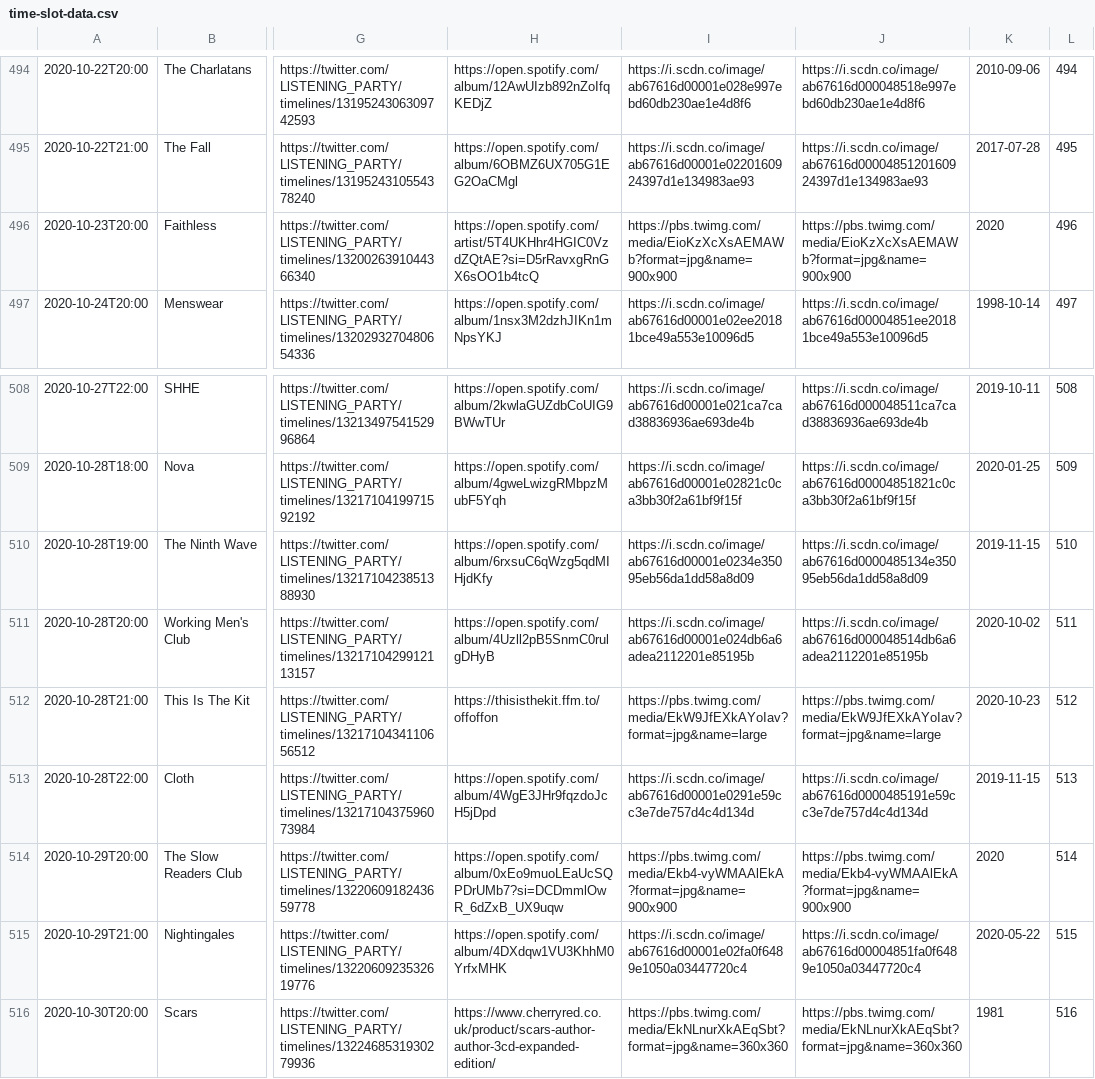
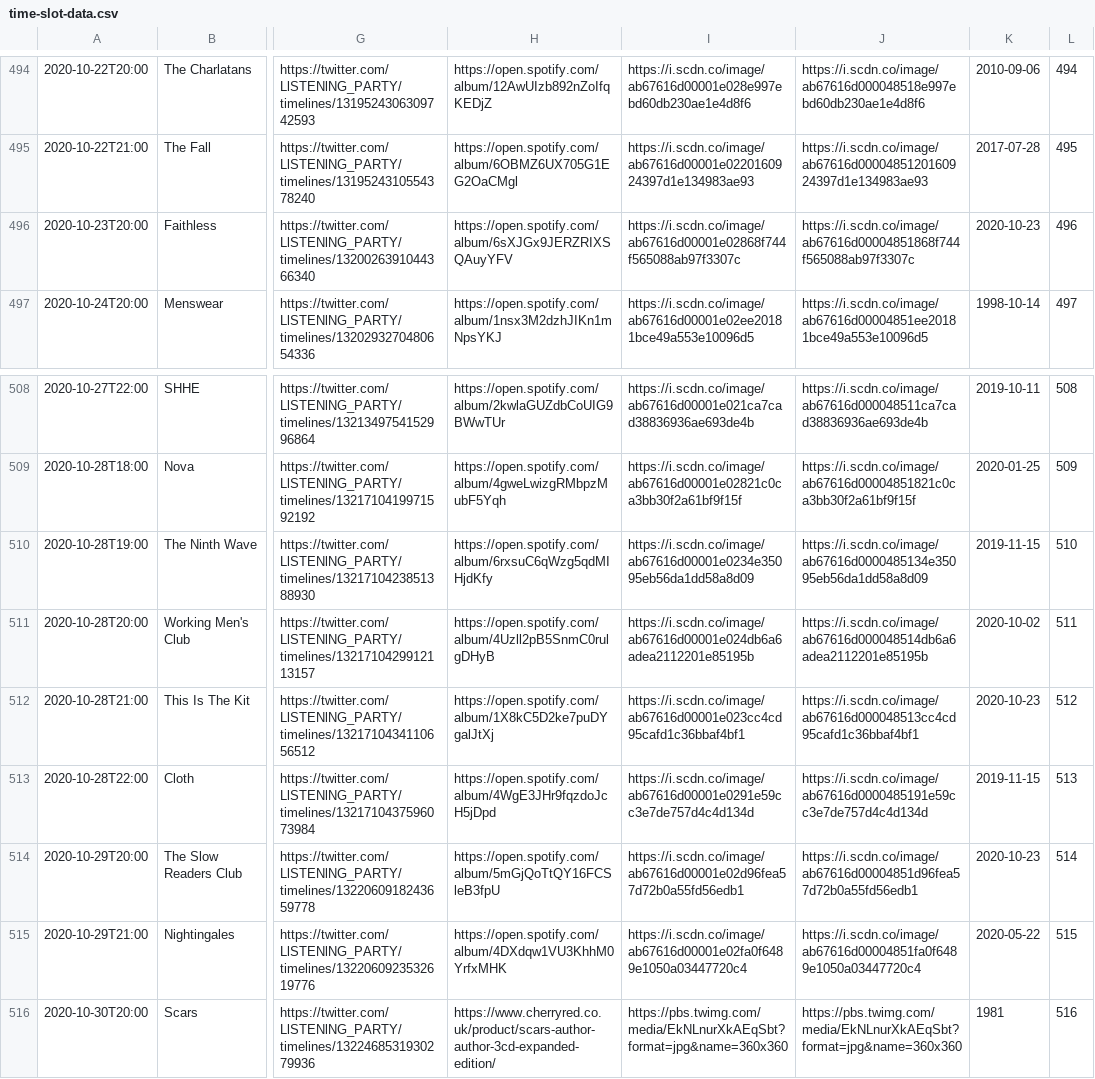
Before and after one commit to matbroughty/timstwitterlisteningparty, a CSV file: data/time-slot-data.csv, drawn as a sheet; only a part is shown, gaps mark what is left out; the diff names each change by its address in the sheet, - before the commit and + after, or states it on an @@ line.

Commit message:
updated faithless, this is the kit and slow readers club spotify links - will appear on wall

```diff
--- a/data/time-slot-data.csv
+++ b/data/time-slot-data.csv
-H496: https://open.spotify.com/artist/5T4UKHhr4HGIC0VzdZQtAE?si=D5rRavxgRnGX6sOO1b4tcQ
+H496: https://open.spotify.com/album/6sXJGx9JERZRIXSQAuyYFV
-I496: https://pbs.twimg.com/media/EioKzXcXsAEMAWb?format=jpg&name=900x900
+I496: https://i.scdn.co/image/ab67616d00001e02868f744f565088ab97f3307c
-J496: https://pbs.twimg.com/media/EioKzXcXsAEMAWb?format=jpg&name=900x900
+J496: https://i.scdn.co/image/ab67616d00004851868f744f565088ab97f3307c
-K496: 2020
+K496: 2020-10-23
-H512: https://thisisthekit.ffm.to/offoffon
+H512: https://open.spotify.com/album/1X8kC5D2ke7puDYgalJtXj
-I512: https://pbs.twimg.com/media/EkW9JfEXkAYoIav?format=jpg&name=large
+I512: https://i.scdn.co/image/ab67616d00001e023cc4cd95cafd1c36bbaf4bf1
-J512: https://pbs.twimg.com/media/EkW9JfEXkAYoIav?format=jpg&name=large
+J512: https://i.scdn.co/image/ab67616d000048513cc4cd95cafd1c36bbaf4bf1
-H514: https://open.spotify.com/album/0xEo9muoLEaUcSQPDrUMb7?si=DCDmmlOwR_6dZxB_UX9uqw
+H514: https://open.spotify.com/album/5mGjQoTtQY16FCSleB3fpU
-I514: https://pbs.twimg.com/media/Ekb4-vyWMAAlEkA?format=jpg&name=900x900
+I514: https://i.scdn.co/image/ab67616d00001e02d96fea57d72b0a55fd56edb1
-J514: https://pbs.twimg.com/media/Ekb4-vyWMAAlEkA?format=jpg&name=900x900
+J514: https://i.scdn.co/image/ab67616d00004851d96fea57d72b0a55fd56edb1
-K514: 2020
+K514: 2020-10-23
```
Also changed, not shown: 4 other files.
